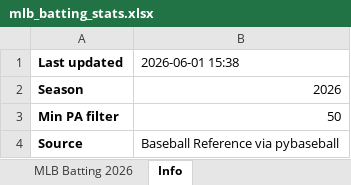
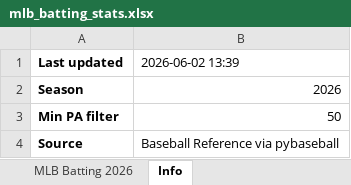
Before and after one commit to alturn84/BARREL-PROOF-FLASK, an Excel workbook: 2026 Batting Stats/mlb_batting_stats.xlsx, sheet Info, drawn as a sheet; values as stored, in another font and other column widths than the file's, no borders; the diff names each change by its address in the sheet, - before the commit and + after, or states it on an @@ line.

```diff
--- a/2026 Batting Stats/mlb_batting_stats.xlsx (sheet Info)
+++ b/2026 Batting Stats/mlb_batting_stats.xlsx (sheet Info)
-B1: 2026-06-01 15:38
+B1: 2026-06-02 13:39
```
Also changed, not shown: 2026 Pitching Stats/mlb_pitching_stats.xlsx, 7 other files.
